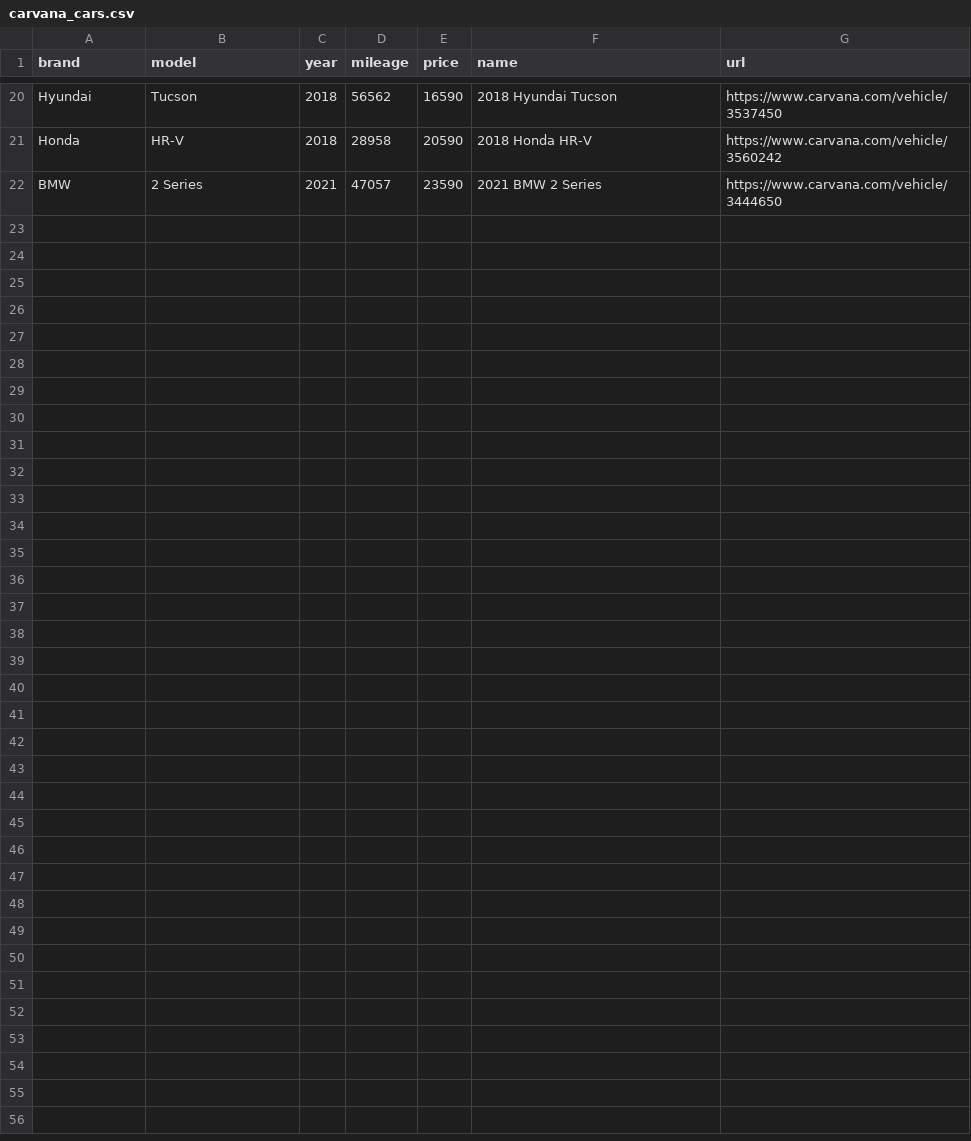
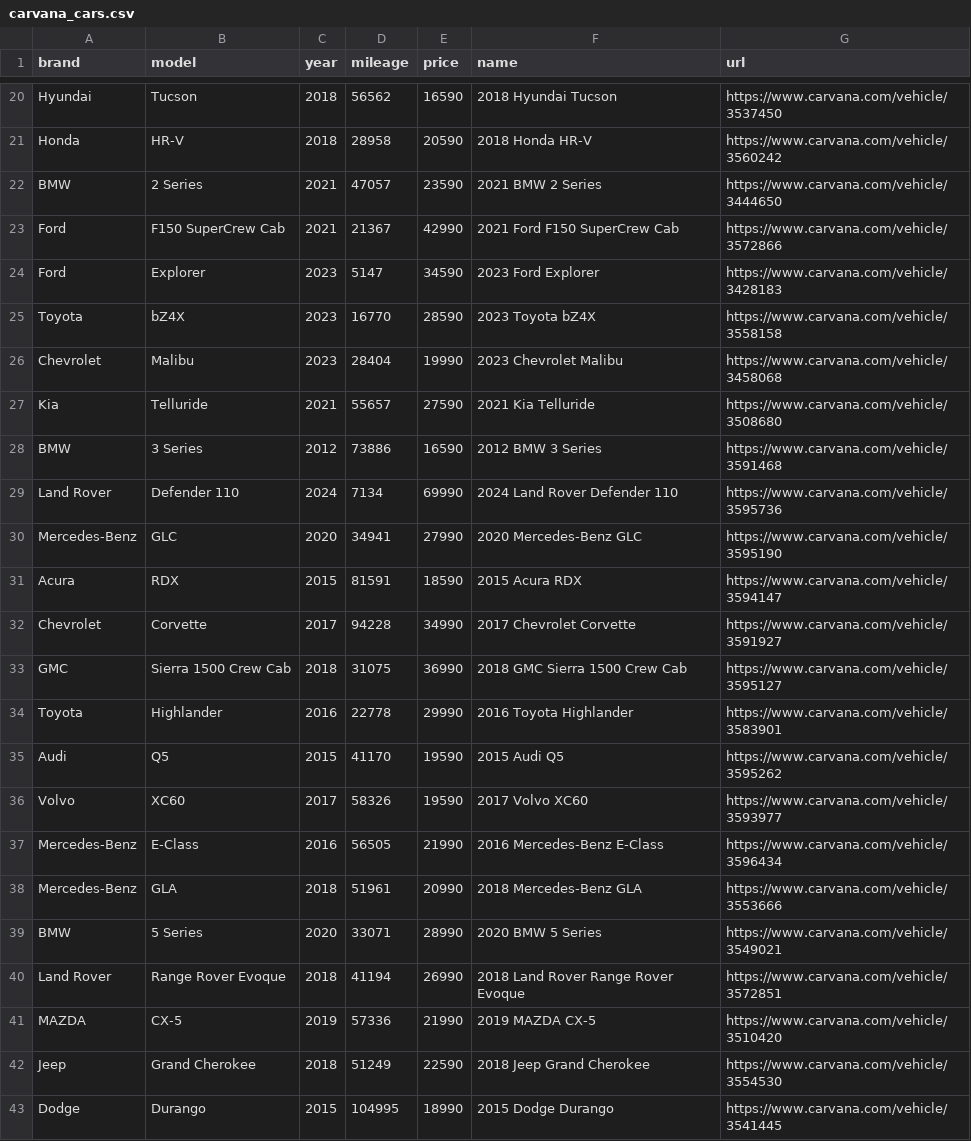
Before and after one commit to mloyanich/ml-study, a CSV file: carvana_cars.csv, drawn as a sheet; only a part is shown, gaps mark what is left out; the diff names each change by its address in the sheet, - before the commit and + after, or states it on an @@ line.

Commit message:
🔄 Hourly update of carvana_cars.csv [automated]

```diff
--- a/carvana_cars.csv
+++ b/carvana_cars.csv
+row 23: Ford | F150 SuperCrew Cab | 2021 | 21367 | 42990 | 2021 Ford F150 SuperCrew Cab | https://www.carvana.com/vehicle/3572866
+row 24: Ford | Explorer | 2023 | 5147 | 34590 | 2023 Ford Explorer | https://www.carvana.com/vehicle/3428183
+row 25: Toyota | bZ4X | 2023 | 16770 | 28590 | 2023 Toyota bZ4X | https://www.carvana.com/vehicle/3558158
+row 26: Chevrolet | Malibu | 2023 | 28404 | 19990 | 2023 Chevrolet Malibu | https://www.carvana.com/vehicle/3458068
+row 27: Kia | Telluride | 2021 | 55657 | 27590 | 2021 Kia Telluride | https://www.carvana.com/vehicle/3508680
+row 28: BMW | 3 Series | 2012 | 73886 | 16590 | 2012 BMW 3 Series | https://www.carvana.com/vehicle/3591468
+row 29: Land Rover | Defender 110 | 2024 | 7134 | 69990 | 2024 Land Rover Defender 110 | https://www.carvana.com/vehicle/3595736
+row 30: Mercedes-Benz | GLC | 2020 | 34941 | 27990 | 2020 Mercedes-Benz GLC | https://www.carvana.com/vehicle/3595190
+row 31: Acura | RDX | 2015 | 81591 | 18590 | 2015 Acura RDX | https://www.carvana.com/vehicle/3594147
+row 32: Chevrolet | Corvette | 2017 | 94228 | 34990 | 2017 Chevrolet Corvette | https://www.carvana.com/vehicle/3591927
+row 33: GMC | Sierra 1500 Crew Cab | 2018 | 31075 | 36990 | 2018 GMC Sierra 1500 Crew Cab | https://www.carvana.com/vehicle/3595127
+row 34: Toyota | Highlander | 2016 | 22778 | 29990 | 2016 Toyota Highlander | https://www.carvana.com/vehicle/3583901
+row 35: Audi | Q5 | 2015 | 41170 | 19590 | 2015 Audi Q5 | https://www.carvana.com/vehicle/3595262
+row 36: Volvo | XC60 | 2017 | 58326 | 19590 | 2017 Volvo XC60 | https://www.carvana.com/vehicle/3593977
+row 37: Mercedes-Benz | E-Class | 2016 | 56505 | 21990 | 2016 Mercedes-Benz E-Class | https://www.carvana.com/vehicle/3596434
+row 38: Mercedes-Benz | GLA | 2018 | 51961 | 20990 | 2018 Mercedes-Benz GLA | https://www.carvana.com/vehicle/3553666
+row 39: BMW | 5 Series | 2020 | 33071 | 28990 | 2020 BMW 5 Series | https://www.carvana.com/vehicle/3549021
+row 40: Land Rover | Range Rover Evoque | 2018 | 41194 | 26990 | 2018 Land Rover Range Rover Evoque | https://www.carvana.com/vehicle/3572851
+row 41: MAZDA | CX-5 | 2019 | 57336 | 21990 | 2019 MAZDA CX-5 | https://www.carvana.com/vehicle/3510420
+row 42: Jeep | Grand Cherokee | 2018 | 51249 | 22590 | 2018 Jeep Grand Cherokee | https://www.carvana.com/vehicle/3554530
+row 43: Dodge | Durango | 2015 | 104995 | 18990 | 2015 Dodge Durango | https://www.carvana.com/vehicle/3541445
```
